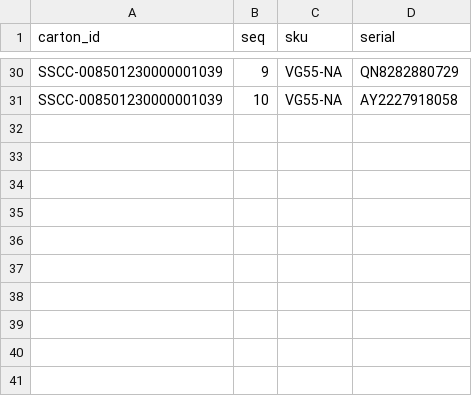
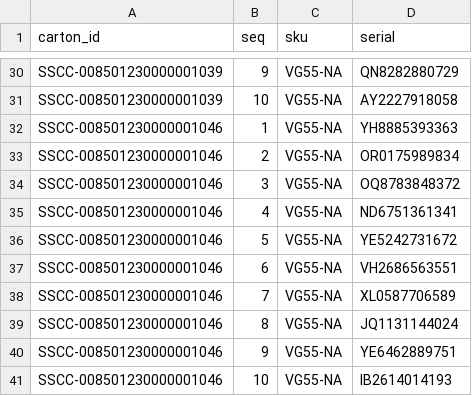
Before and after one commit to shargeraldine/carton-receiving-demo, a CSV file: manifest.csv, drawn as a sheet; only a part is shown, gaps mark what is left out.

Commit message:
E2E test shipment (40 serials)

```diff
--- a/manifest.csv
+++ b/manifest.csv
@@ -31 +31,11 @@ SSCC-008501230000001039,9,VG55-NA,QN8282880729
 SSCC-008501230000001039,10,VG55-NA,AY2227918058
+SSCC-008501230000001046,1,VG55-NA,YH8885393363
+SSCC-008501230000001046,2,VG55-NA,OR0175989834
+SSCC-008501230000001046,3,VG55-NA,OQ8783848372
+SSCC-008501230000001046,4,VG55-NA,ND6751361341
+SSCC-008501230000001046,5,VG55-NA,YE5242731672
+SSCC-008501230000001046,6,VG55-NA,VH2686563551
+SSCC-008501230000001046,7,VG55-NA,XL0587706589
+SSCC-008501230000001046,8,VG55-NA,JQ1131144024
+SSCC-008501230000001046,9,VG55-NA,YE6462889751
+SSCC-008501230000001046,10,VG55-NA,IB2614014193
```
